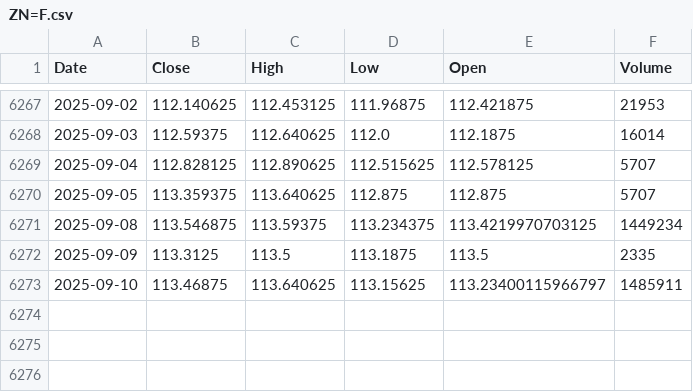
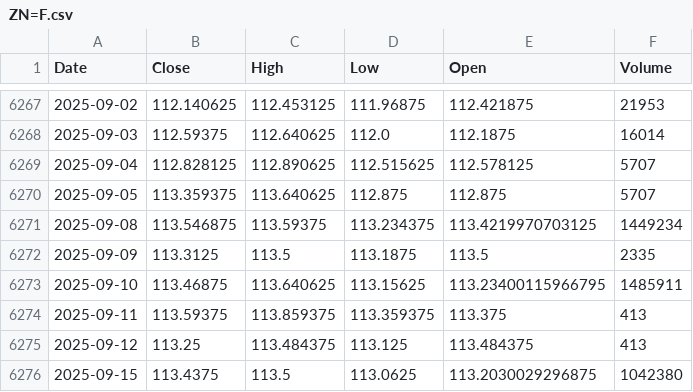
Before and after one commit to alitalbi/storage_data_fy, a CSV file: ZN=F.csv, drawn as a sheet; only a part is shown, gaps mark what is left out.

Commit message:
Update ZN=F.csv with latest hourly data

```diff
--- a/ZN=F.csv
+++ b/ZN=F.csv
@@ -6272,2 +6272,5 @@ Date,Close,High,Low,Open,Volume
 2025-09-09,113.3125,113.5,113.1875,113.5,2335
-2025-09-10,113.46875,113.640625,113.15625,113.23400115966797,1485911
+2025-09-10,113.46875,113.640625,113.15625,113.23400115966795,1485911
+2025-09-11,113.59375,113.859375,113.359375,113.375,413
+2025-09-12,113.25,113.484375,113.125,113.484375,413
+2025-09-15,113.4375,113.5,113.0625,113.2030029296875,1042380
```
